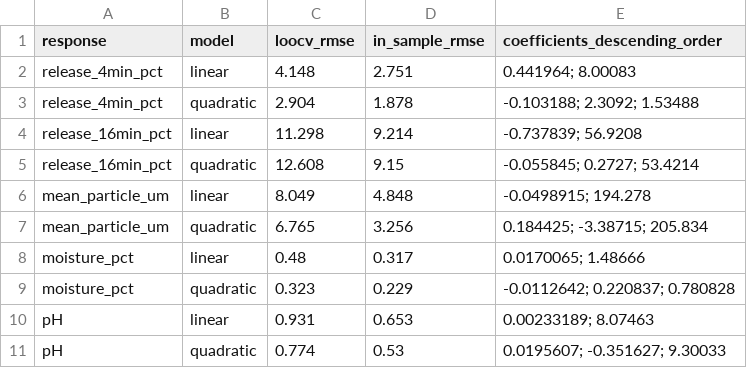
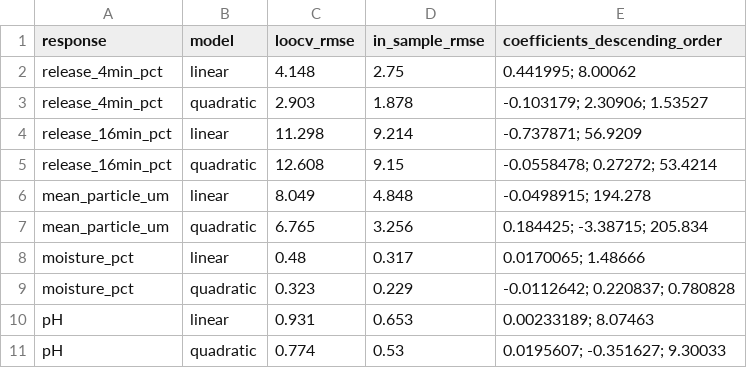
Before and after one commit to nabilahaddadine67-max/Oral-pouch-materials-quality-modeling, a CSV file: data/hpc_model_comparison.csv, drawn as a sheet.

```diff
--- a/data/hpc_model_comparison.csv
+++ b/data/hpc_model_comparison.csv
@@ -1,6 +1,6 @@
 response,model,loocv_rmse,in_sample_rmse,coefficients_descending_order
-release_4min_pct,linear,4.148,2.751,0.441964; 8.00083
-release_4min_pct,quadratic,2.904,1.878,-0.103188; 2.3092; 1.53488
-release_16min_pct,linear,11.298,9.214,-0.737839; 56.9208
-release_16min_pct,quadratic,12.608,9.15,-0.055845; 0.2727; 53.4214
+release_4min_pct,linear,4.148,2.75,0.441995; 8.00062
+release_4min_pct,quadratic,2.903,1.878,-0.103179; 2.30906; 1.53527
+release_16min_pct,linear,11.298,9.214,-0.737871; 56.9209
+release_16min_pct,quadratic,12.608,9.15,-0.0558478; 0.27272; 53.4214
 mean_particle_um,linear,8.049,4.848,-0.0498915; 194.278
```
Also changed, not shown: 26 other files.
